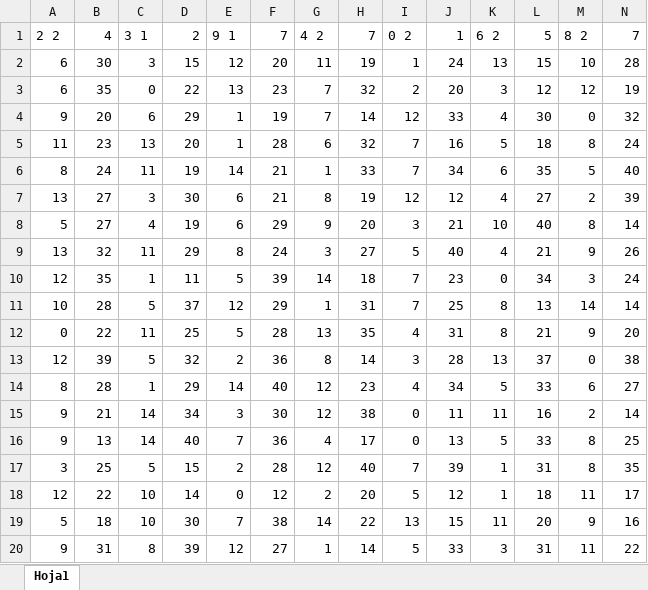
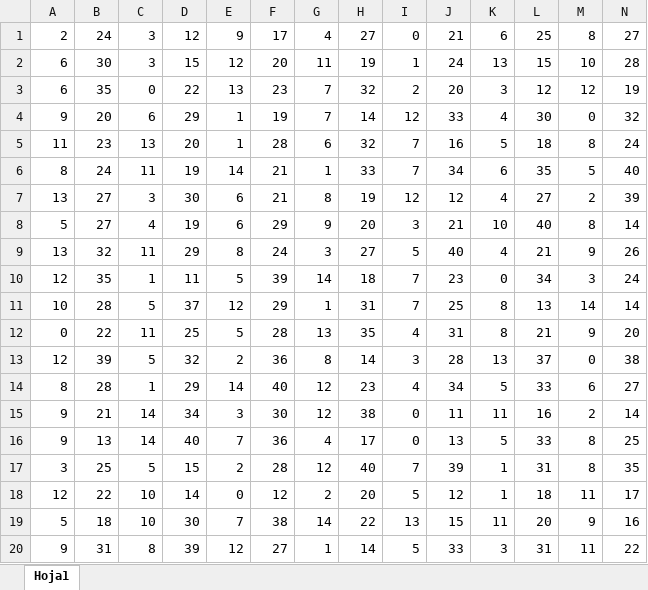
Before and after one commit to Marina-LA/Job-Shop-Scheduling-Genetic-Algorithm, an Excel workbook: JSSP-problems/abz7.xlsx, sheet Hoja1, drawn as a sheet; only a part is shown; values as stored, in another font and other column widths than the file's, no borders; removed rows and columns are numbered as before the commit, all else as after; rows hold the shown columns only; the diff names each change by its address in the sheet, - before the commit and + after, or states it on an @@ line.

Commit message:
Modified JSSP problems and added .gitignore

```diff
--- a/JSSP-problems/abz7.xlsx (sheet Hoja1)
+++ b/JSSP-problems/abz7.xlsx (sheet Hoja1)
-row 1: 2 2 | 4 | 3 1 | 2 | 9 1 | 7 | 4 2 | 7 | 0 2 | 1 | 6 2 | 5 | 8 2 | 7
+row 1: 2 | 24 | 3 | 12 | 9 | 17 | 4 | 27 | 0 | 21 | 6 | 25 | 8 | 27
```
Also changed, not shown: 3 other files.
